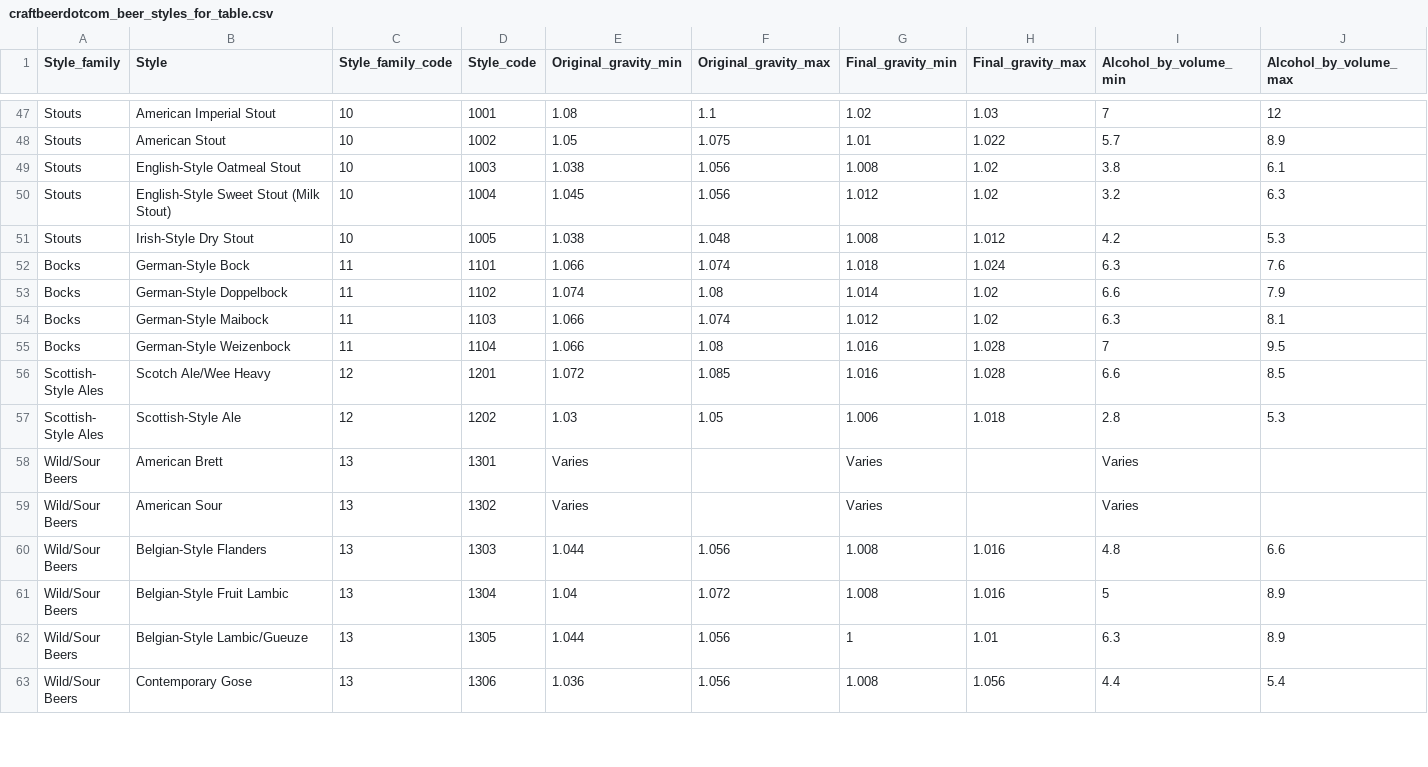
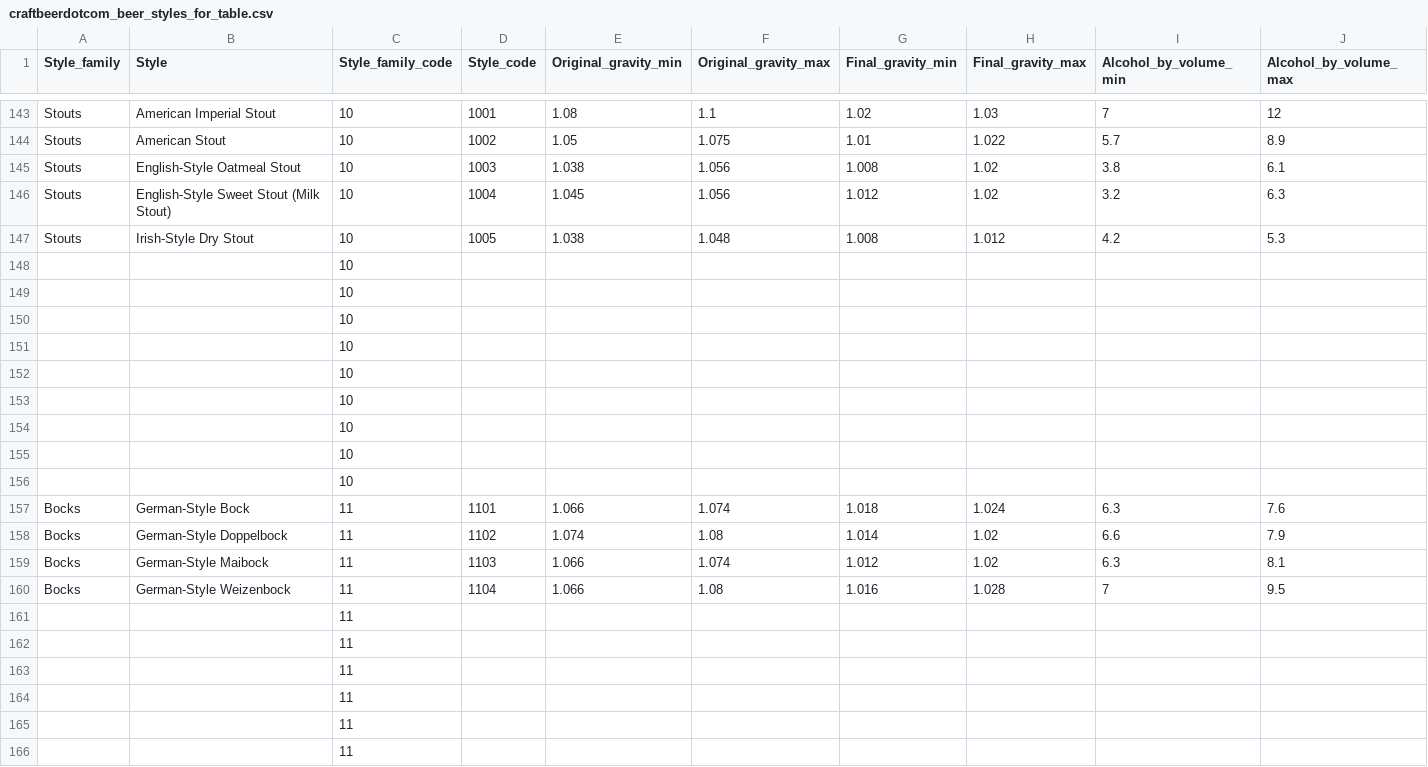
Before and after one commit to aenstad01/Project-2, a CSV file: static/data/craftbeerdotcom_beer_styles_for_table.csv, drawn as a sheet; only a part is shown, gaps mark what is left out; the shorter side is filled out with more unchanged rows; rows hold the shown columns only; the diff covers the shown part only; the diff names each change by its address in the sheet, - before the commit and + after, or states it on an @@ line.

```diff
--- a/static/data/craftbeerdotcom_beer_styles_for_table.csv
+++ b/static/data/craftbeerdotcom_beer_styles_for_table.csv
+row 148:  |  | 10
+row 149:  |  | 10
+row 150:  |  | 10
+row 151:  |  | 10
+row 152:  |  | 10
+row 153:  |  | 10
+row 154:  |  | 10
+row 155:  |  | 10
+row 156:  |  | 10
+row 161:  |  | 11
+row 162:  |  | 11
+row 163:  |  | 11
+row 164:  |  | 11
+row 165:  |  | 11
+row 166:  |  | 11
```
Also changed, not shown: 130 added rows elsewhere in this file, 3 other files.
